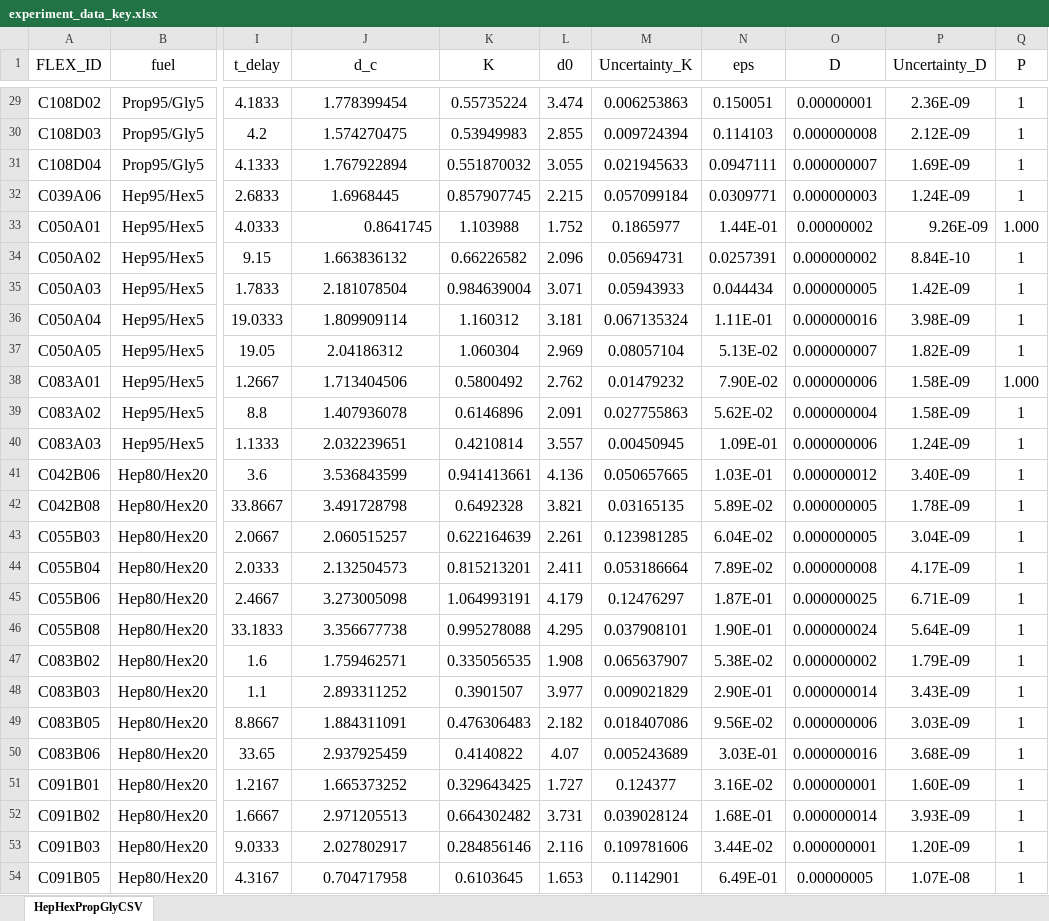
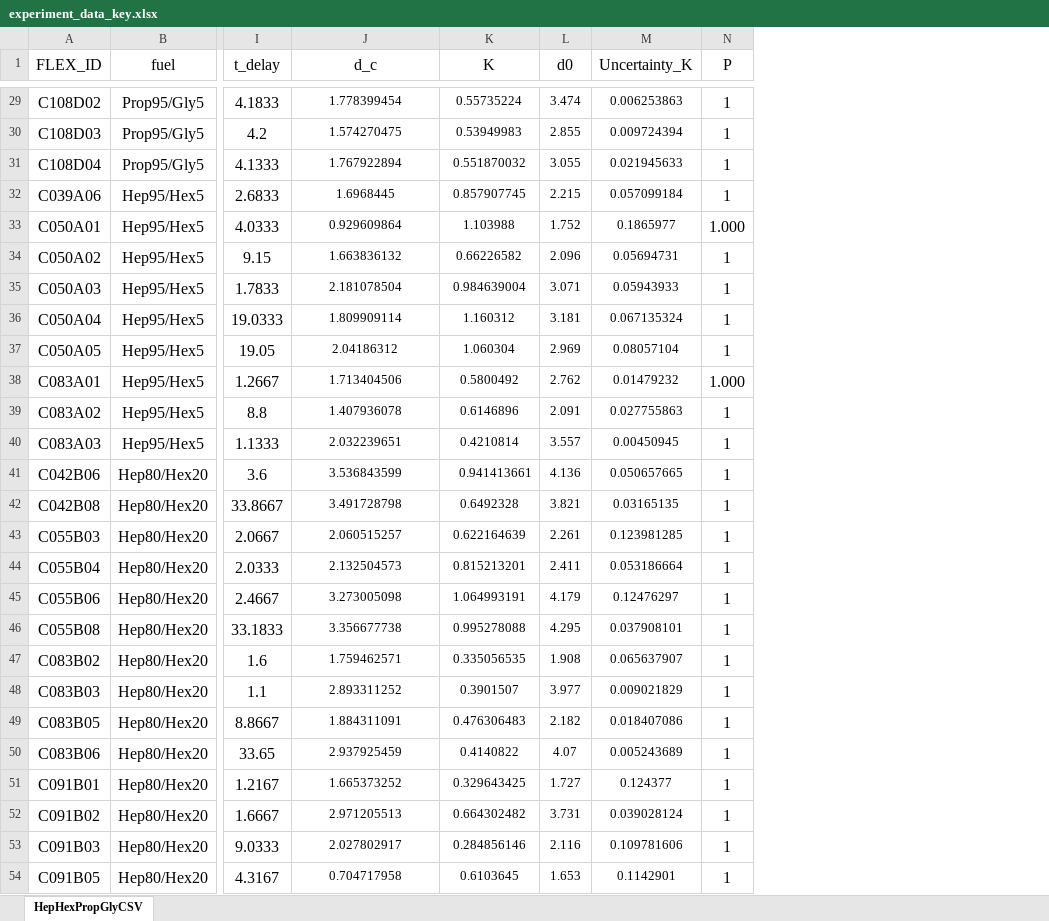
Before and after one commit to clvang/diffusivity_calculations, an Excel workbook: errorbar_calculations/experiment_data_key.xlsx, sheet HepHexPropGlyCSV, drawn as a sheet; only a part is shown, gaps mark what is left out; values as stored, in another font and other column widths than the file's, no borders; the diff covers the shown part only; the diff names each change by its address in the sheet, - before the commit and + after, or states it on an @@ line.

```diff
--- a/errorbar_calculations/experiment_data_key.xlsx (sheet HepHexPropGlyCSV)
+++ b/errorbar_calculations/experiment_data_key.xlsx (sheet HepHexPropGlyCSV)
-column N (eps), rows 29-54: 0.150051 | 0.114103 | 0.0947111 | 0.0309771 | 1.44E-01 | 0.0257391 | 0.044434 | 1.11E-01 | 5.13E-02 | 7.90E-02 | 5.62E-02 | 1.09E-01 | 1.03E-01 | 5.89E-02 | 6.04E-02 | 7.89E-02 | 1.87E-01 | 1.90E-01 | 5.38E-02 | 2.90E-01 | 9.56E-02 | 3.03E-01 | 3.16E-02 | 1.68E-01 | 3.44E-02 | 6.49E-01
-column O (D), rows 29-54: 0.00000001 | 0.000000008 | 0.000000007 | 0.000000003 | 0.00000002 | 0.000000002 | 0.000000005 | 0.000000016 | 0.000000007 | 0.000000006 | 0.000000004 | 0.000000006 | 0.000000012 | 0.000000005 | 0.000000005 | 0.000000008 | 0.000000025 | 0.000000024 | 0.000000002 | 0.000000014 | 0.000000006 | 0.000000016 | 0.000000001 | 0.000000014 | 0.000000001 | 0.00000005
-column P (Uncertainty_D), rows 29-54: 2.36E-09 | 2.12E-09 | 1.69E-09 | 1.24E-09 | 9.26E-09 | 8.84E-10 | 1.42E-09 | 3.98E-09 | 1.82E-09 | 1.58E-09 | 1.58E-09 | 1.24E-09 | 3.40E-09 | 1.78E-09 | 3.04E-09 | 4.17E-09 | 6.71E-09 | 5.64E-09 | 1.79E-09 | 3.43E-09 | 3.03E-09 | 3.68E-09 | 1.60E-09 | 3.93E-09 | 1.20E-09 | 1.07E-08
@@ J29:M54 text size: smaller @@
-J33 (d_c): 0.8641745
+J33 (d_c): 0.929609864
-J33 alignment: right
+J33 alignment: center
```
Also changed, not shown: 3 edited cells and cell formats elsewhere in this sheet, 21 other files.
